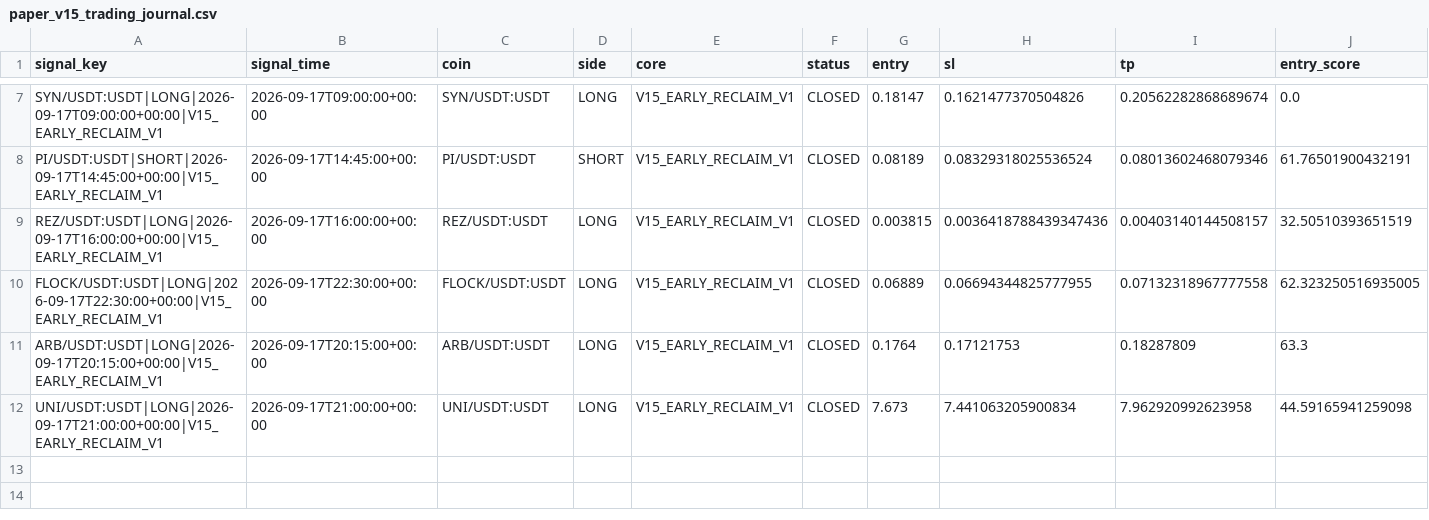
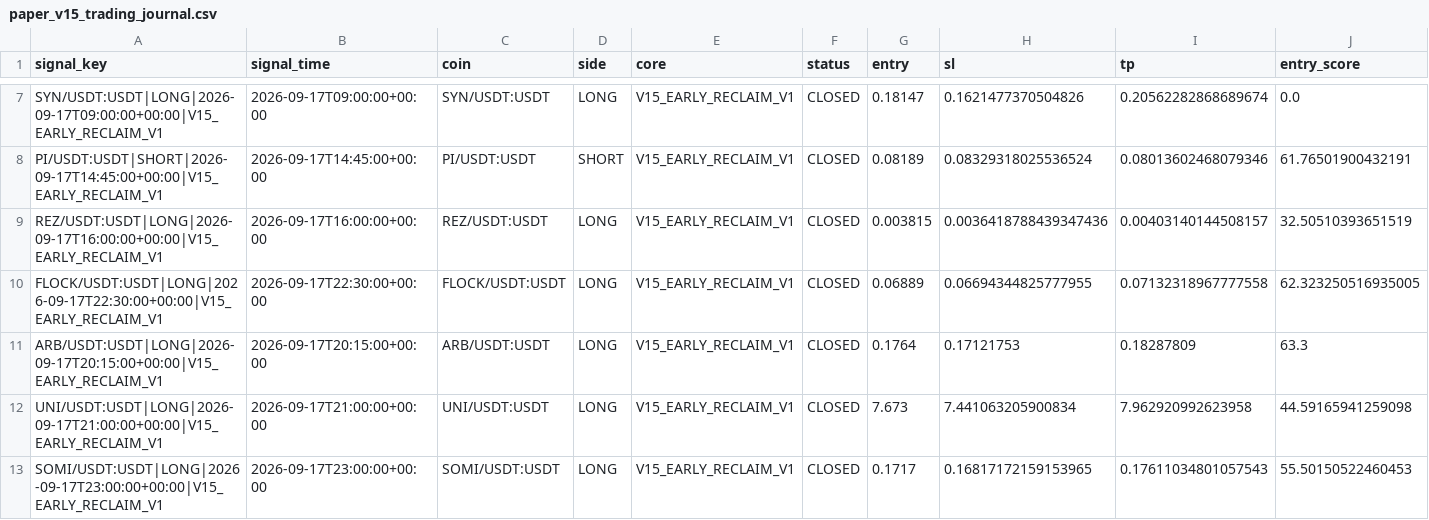
Before and after one commit to samesameagro-droid/sam-edge-v15-v8i, a CSV file: paper_v15_trading_journal.csv, drawn as a sheet; only a part is shown, gaps mark what is left out; rows hold the shown columns only; the diff names each change by its address in the sheet, - before the commit and + after, or states it on an @@ line.

Commit message:
paper: V15 professional forward state

```diff
--- a/paper_v15_trading_journal.csv
+++ b/paper_v15_trading_journal.csv
+row 13: SOMI/USDT:USDT|LONG|2026-09-17T23:00:00+00:00|V15_EARLY_RECLAIM_V1 | 2026-09-17T23:00:00+00:00 | SOMI/USDT:USDT | LONG | V15_EARLY_RECLAIM_V1 | CLOSED | 0.1717 | 0.16817172159153965 | 0.17611034801057543 | 55.50150522460453
```
Also changed, not shown: v15_forward_test_master_journal.csv, 6 other files.
